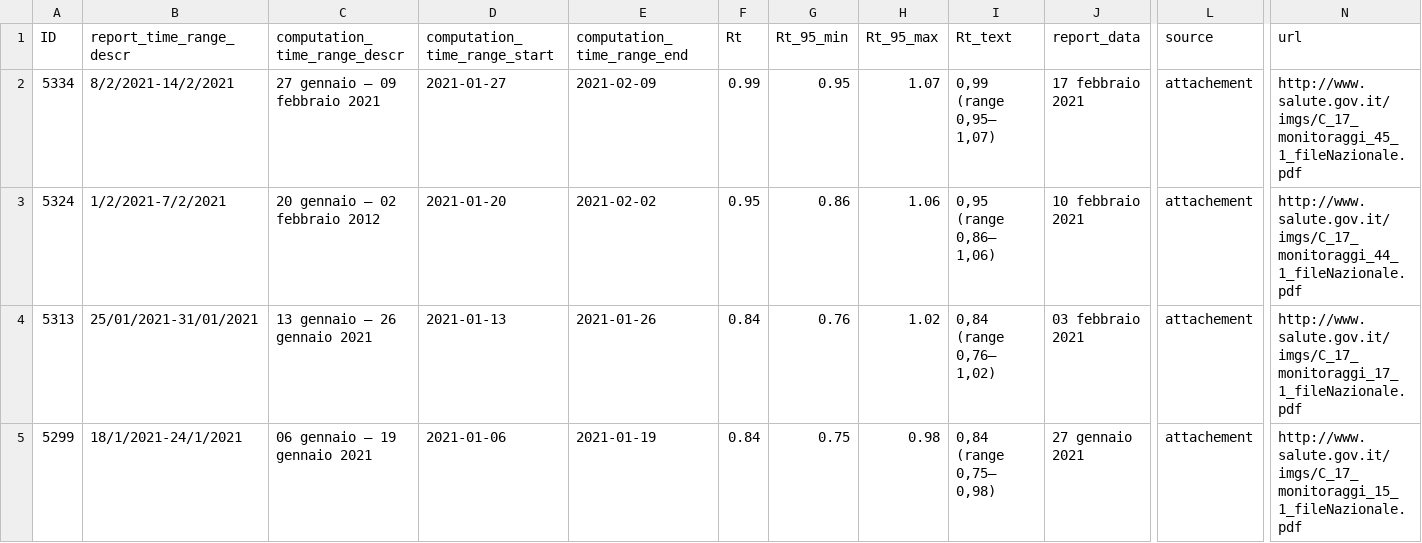
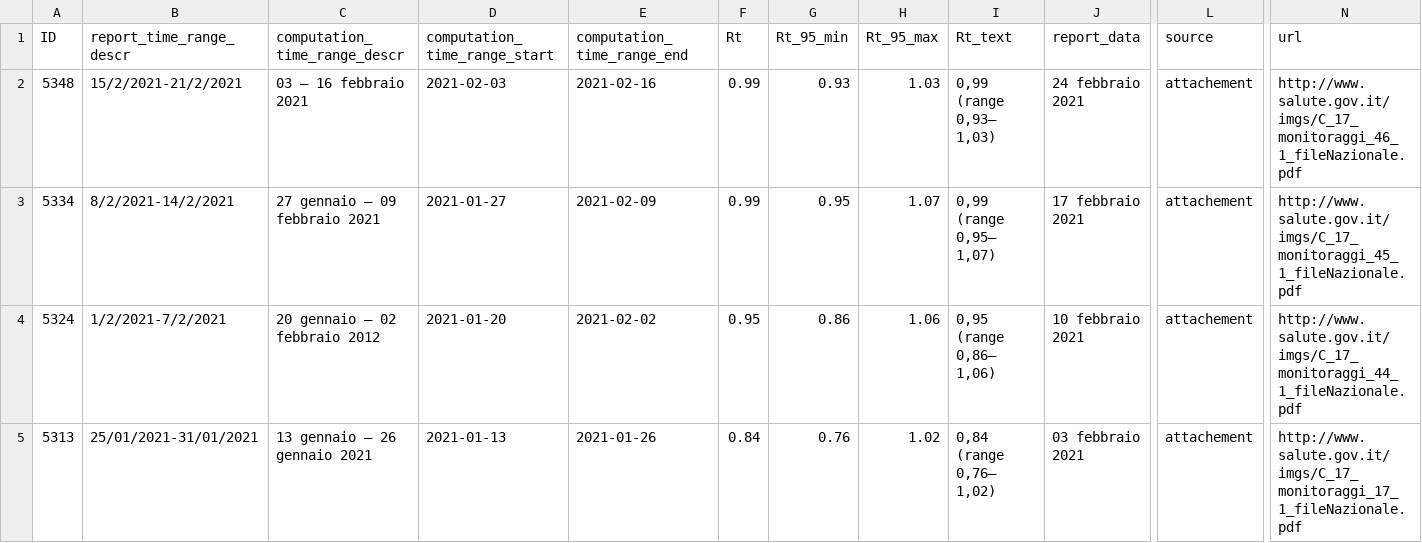
Before and after one commit to tomorrowdata/COVID-19, a CSV file: data/sources/Rt_from_ISS.csv, drawn as a sheet; only a part is shown, gaps mark what is left out; the shorter side is filled out with more unchanged rows; rows hold the shown columns only; the diff names each change by its address in the sheet, - before the commit and + after, or states it on an @@ line.

```diff
--- a/data/sources/Rt_from_ISS.csv
+++ b/data/sources/Rt_from_ISS.csv
+row 2: 5348 | 15/2/2021-21/2/2021 | 03 – 16 febbraio 2021 | 2021-02-03 | 2021-02-16 | 0.99 | 0.93 | 1.03 | 0,99 (range 0,93– 1,03) | 24 febbraio 2021 | attachement | http://www.salute.gov.it/imgs/C_17_monitoraggi_46_1_fileNazionale.pdf
```
Also changed, not shown: data/computed/Rt_from_ISS_processed.csv, 2 other files.
